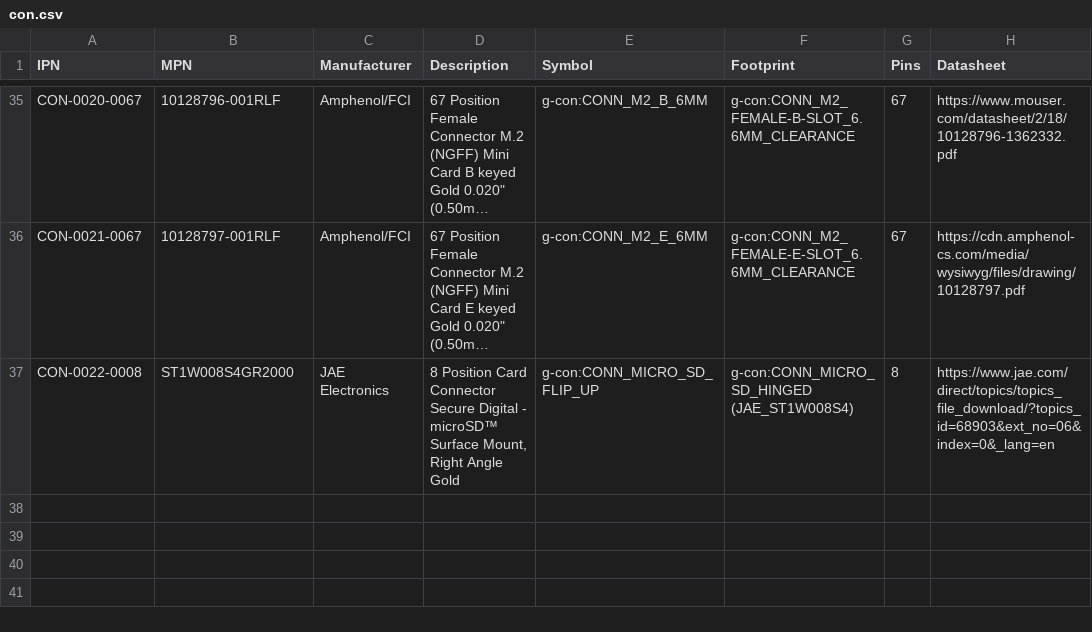
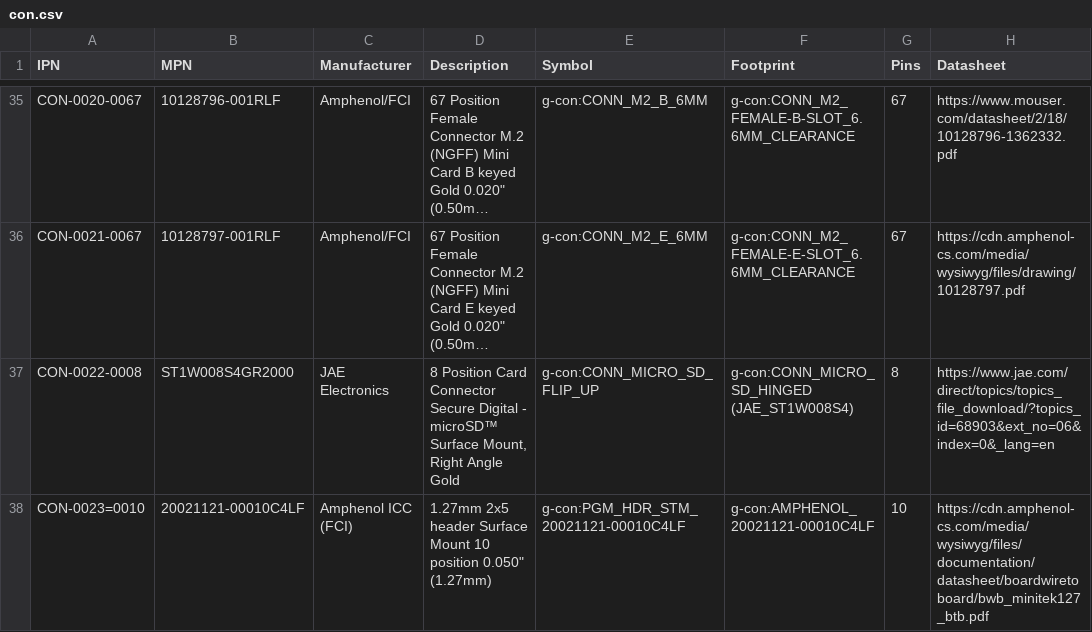
Before and after one commit to git-plm/parts, a CSV file: con.csv, drawn as a sheet; only a part is shown, gaps mark what is left out; long unchanged cells end in …; the diff names each change by its address in the sheet, - before the commit and + after, or states it on an @@ line.

```diff
--- a/con.csv
+++ b/con.csv
+row 38: CON-0023=0010 | 20021121-00010C4LF | Amphenol ICC (FCI) | 1.27mm 2x5 header Surface Mount 10 position 0.050" (1.27mm) | g-con:PGM_HDR_STM_20021121-00010C4LF | g-con:AMPHENOL_20021121-00010C4LF | 10 | https://cdn.amphenol-cs.com/media/wysiwyg/files/documentation/datasheet/boardwiretoboard/bwb_minitek127_btb.pdf
```
Also changed, not shown: ics.csv, mcu.csv, 8 other files.
